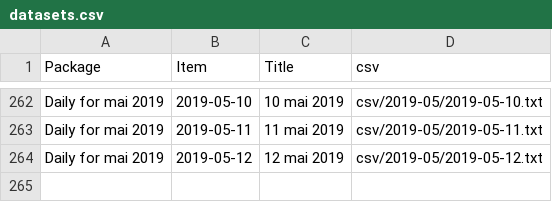
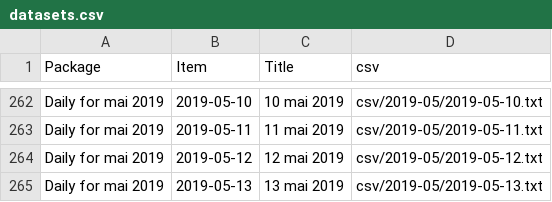
Before and after one commit to jsreynaud/jsreynaud.github.io, a CSV file: datasets.csv, drawn as a sheet; only a part is shown, gaps mark what is left out.

```diff
--- a/datasets.csv
+++ b/datasets.csv
@@ -264 +264,2 @@
 "Daily for mai 2019","2019-05-12","12 mai 2019","csv/2019-05/2019-05-12.txt"
+"Daily for mai 2019","2019-05-13","13 mai 2019","csv/2019-05/2019-05-13.txt"
```
Also changed, not shown: 4 other files.
